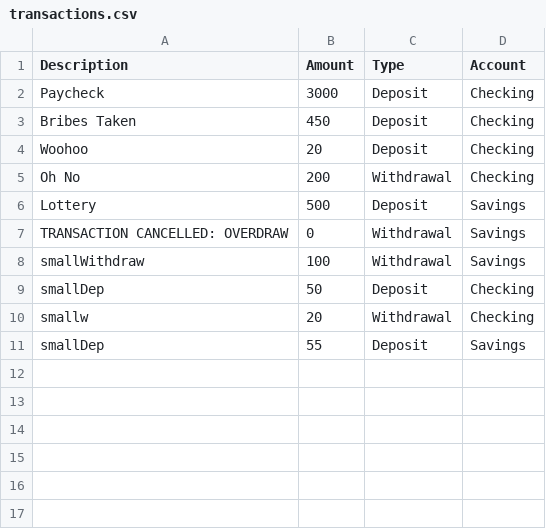
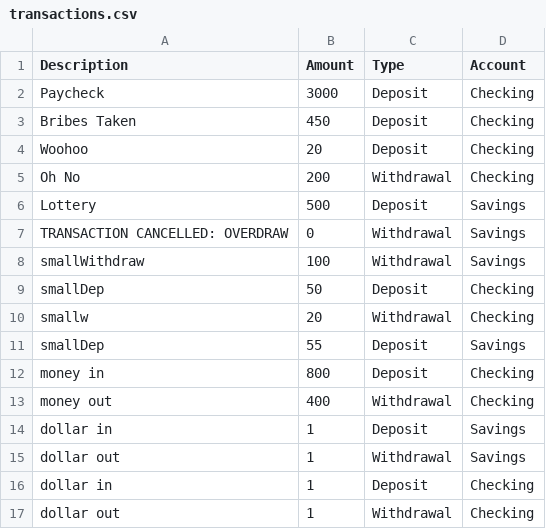
Before and after one commit to jlmdev/FirstBankOfSuncoast, a CSV file: transactions.csv, drawn as a sheet; the diff names each change by its address in the sheet, - before the commit and + after, or states it on an @@ line.

```diff
--- a/transactions.csv
+++ b/transactions.csv
+row 12: money in | 800 | Deposit | Checking
+row 13: money out | 400 | Withdrawal | Checking
+row 14: dollar in | 1 | Deposit | Savings
+row 15: dollar out | 1 | Withdrawal | Savings
+row 16: dollar in | 1 | Deposit | Checking
+row 17: dollar out | 1 | Withdrawal | Checking
```
Also changed, not shown: 1 other file.
